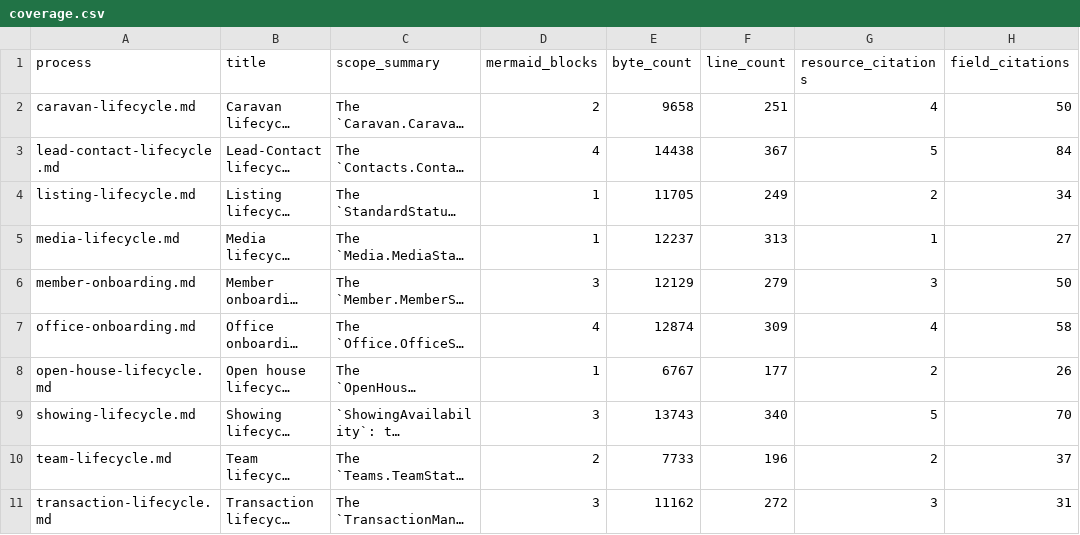
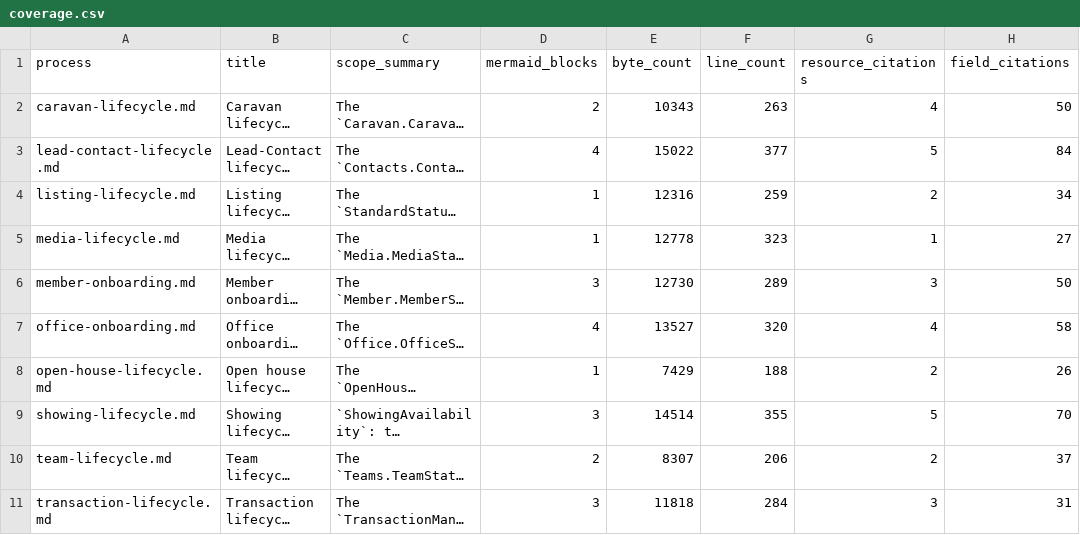
Before and after one commit to gca-global/matrix-platform-kb, a CSV file: docs/business-processes/canonical-processes/raw/coverage.csv, drawn as a sheet; only a part is shown; long unchanged cells end in …; the diff names each change by its address in the sheet, - before the commit and + after, or states it on an @@ line.

Commit message:
feat(integration): wire KB as a single integrated stack (Layer 5)
Add the cross-chapter integration layer that turns the four
RESO-aligned chapters (data model, source mappings, canonical
processes, Sharp-SIR flavour) into one navigable KB.

Top-level navigation
- New docs/INTEGRATION.md: the master "how the layers compose"
  doc - mermaid layer-cake, decision table for picking the right
  layer, traced example (an "under contract" fact across all four
  layers), boundaries each layer MUST respect, and "where to add
  new content" rubric.
- docs/INDEX.md: Chapter 3 / 4 / 4.5 surface the new entries
  (source-mappings/USAGE.md, canonical-processes/USAGE.md, the new
  INTEGRATION.md and integration/ chapter).
- Root AGENTS.md: subtree table, KB structure tree, and
  Quick-Navigation table updated.

Forward callouts (Sharp-SIR flavour -> canonical baseline)
- listing-pipeline.md -> canonical-processes/processes/listing-lifecycle.md
- sales-pipeline.md -> lead-contact-lifecycle.md + transaction-lifecycle.md
- lead-qualification.md -> lead-contact-lifecycle.md
- follow-up-vs-active-sales.md -> lead-contact-lifecycle.md + showing-lifecycle.md
- listing-checklist.md -> listing-lifecycle.md + media-lifecycle.md + transaction-lifecycle.md

Back callouts (canonical-processes -> Sharp-SIR flavour + source-mappings)
- All 10 canonical processes/*.md gain an "Integration links" intro
  block linking to (1) the matching source-mappings by_resource
  doc(s), (2) the matching Sharp-SIR flavour doc(s), (3) the new
  Layer-5 per-resource integrated view.

Layer 5: docs/integration/ (new chapter)
- Phase-gated emit-only pipeline (no Author / Validate phases):
  scripts/01_emit_resource_views.py joins reso-dd-kb +
  source-mappings + canonical-processes + Sharp-SIR FLAVOUR_LINKS
  table -> 26 per-resource pages under wiki/agent-docs/by_resource/
  + wiki/agent-docs/_index.md + raw/integration_index.csv.
- AGENTS.md / USAGE.md / README.md scoped to the subtree, mirroring
  the harness pattern of the other generative chapters.
- Determinism verified: re-runs with no input changes produce
  zero-byte diffs.

Mechanical enforcement
- scripts/validate-kb.sh extended with Check 8: integration
  freshness vs upstream reso-dd-kb / source-mappings /
  canonical-processes indexes (warns on stale generated outputs).
- All 8 KB-level checks green: 0 errors, 0 warnings, 1,466 markdown
  links resolve.

```diff
--- a/docs/business-processes/canonical-processes/raw/coverage.csv
+++ b/docs/business-processes/canonical-processes/raw/coverage.csv
-E2 (byte_count): 9658
+E2 (byte_count): 10343
-F2 (line_count): 251
+F2 (line_count): 263
-E3 (byte_count): 14438
+E3 (byte_count): 15022
-F3 (line_count): 367
+F3 (line_count): 377
-E4 (byte_count): 11705
+E4 (byte_count): 12316
-F4 (line_count): 249
+F4 (line_count): 259
-E5 (byte_count): 12237
+E5 (byte_count): 12778
-F5 (line_count): 313
+F5 (line_count): 323
-E6 (byte_count): 12129
+E6 (byte_count): 12730
-F6 (line_count): 279
+F6 (line_count): 289
-E7 (byte_count): 12874
+E7 (byte_count): 13527
-F7 (line_count): 309
+F7 (line_count): 320
-E8 (byte_count): 6767
+E8 (byte_count): 7429
-F8 (line_count): 177
+F8 (line_count): 188
-E9 (byte_count): 13743
+E9 (byte_count): 14514
-F9 (line_count): 340
+F9 (line_count): 355
-E10 (byte_count): 7733
+E10 (byte_count): 8307
-F10 (line_count): 196
+F10 (line_count): 206
-E11 (byte_count): 11162
+E11 (byte_count): 11818
-F11 (line_count): 272
+F11 (line_count): 284
```
Also changed, not shown: docs/business-processes/canonical-processes/raw/citations.csv, 52 other files.
